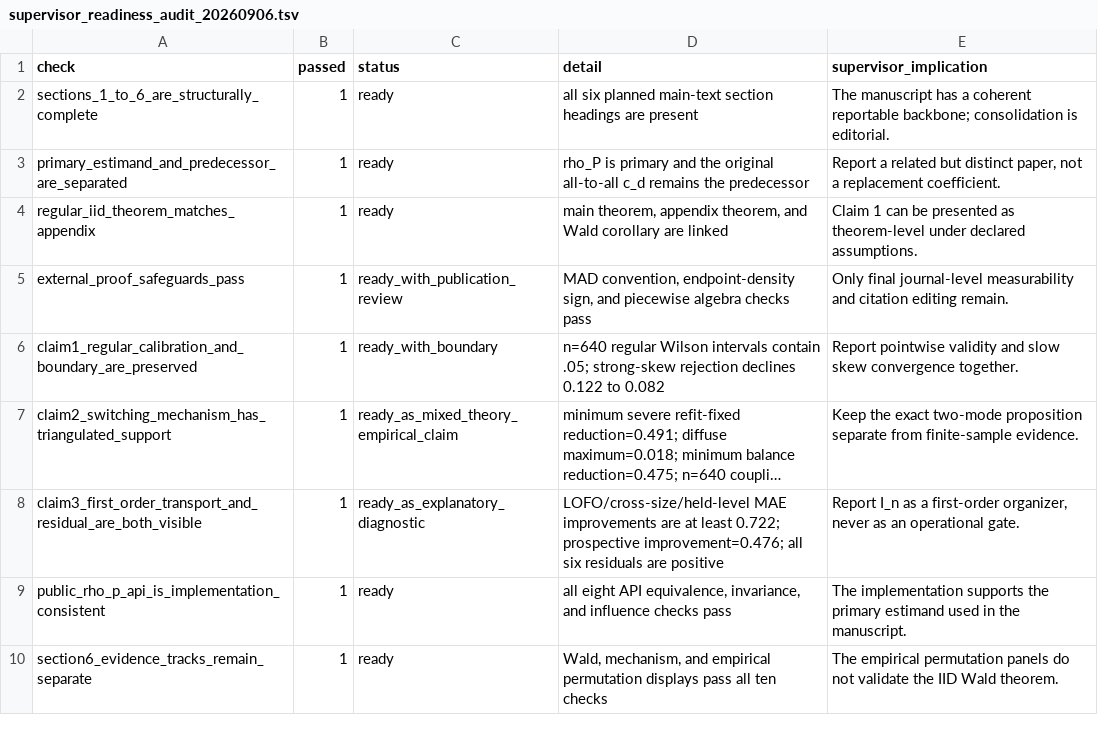
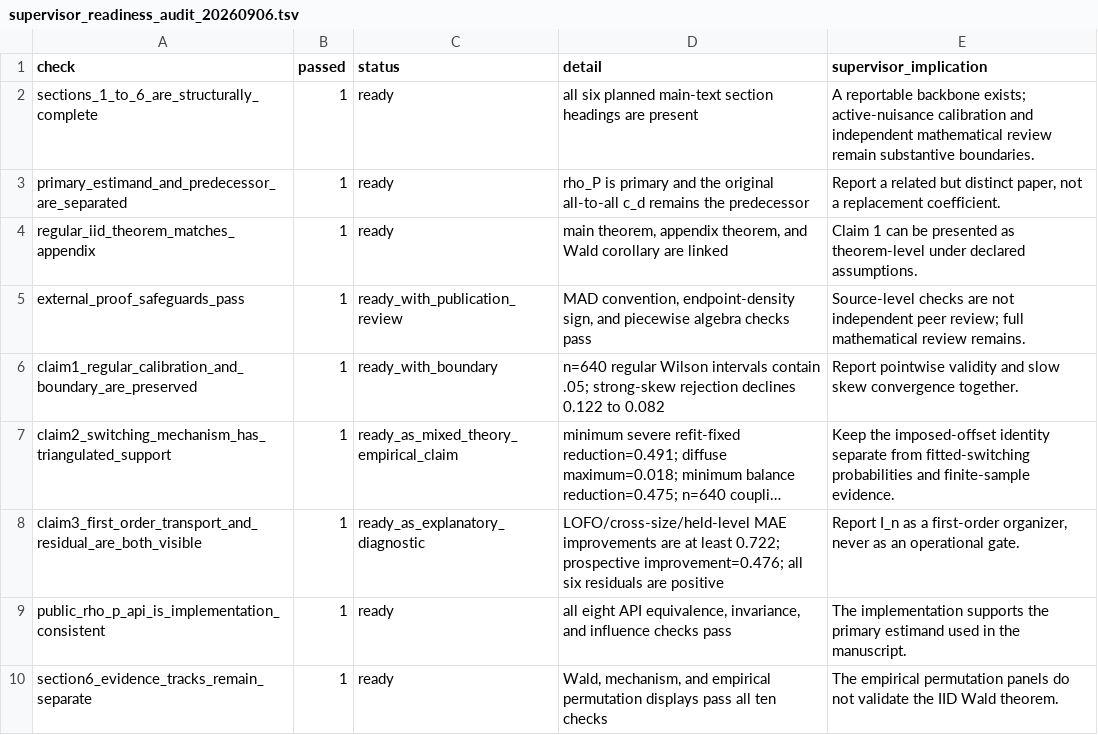
Before and after one commit to Y36366363/c_delta_simulation, a TSV file: results/supervisor_readiness_audit_20260906.tsv, drawn as a sheet; only a part is shown; long unchanged cells end in …; the diff names each change by its address in the sheet, - before the commit and + after, or states it on an @@ line.

Commit message:
Validate active-nuisance rho inference and refine manuscript claim boundaries

```diff
--- a/results/supervisor_readiness_audit_20260906.tsv
+++ b/results/supervisor_readiness_audit_20260906.tsv
-E2 (supervisor_implication): The manuscript has a coherent reportable backbone; consolidation is editorial.
+E2 (supervisor_implication): A reportable backbone exists; active-nuisance calibration and independent mathematical review remain substantive boundaries.
-E5 (supervisor_implication): Only final journal-level measurability and citation editing remain.
+E5 (supervisor_implication): Source-level checks are not independent peer review; full mathematical review remains.
-E7 (supervisor_implication): Keep the exact two-mode proposition separate from finite-sample evidence.
+E7 (supervisor_implication): Keep the imposed-offset identity separate from fitted-switching probabilities and finite-sample evidence.
```
Also changed, not shown: results/manuscript_claim_source_crosswalk_20260904.tsv, results/novelty_claim_evidence_audit_20260903.tsv, 25 other files.
